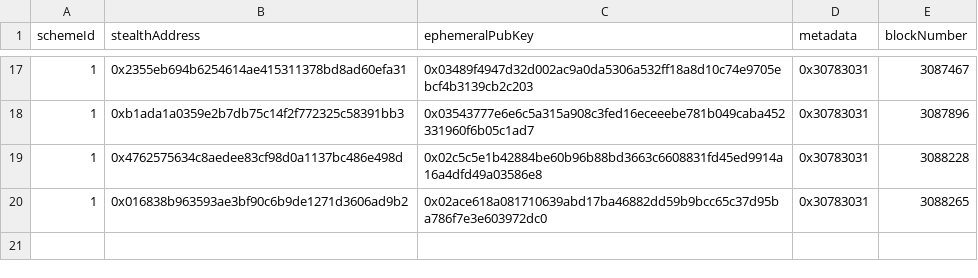
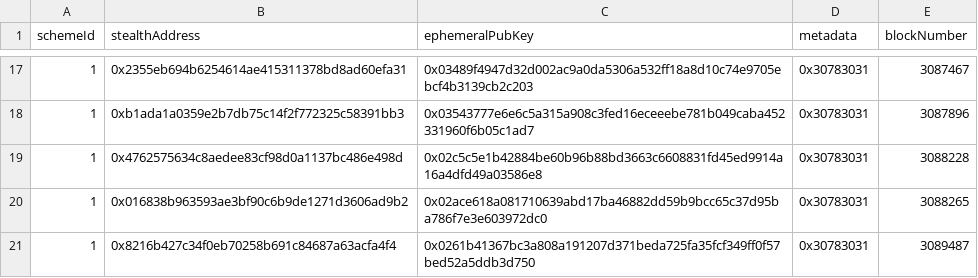
Before and after one commit to nerolation/stealth-announcements, a CSV file: announcements.csv, drawn as a sheet; only a part is shown, gaps mark what is left out.

Commit message:
update progress

```diff
--- a/announcements.csv
+++ b/announcements.csv
@@ -20 +20,2 @@ schemeId,stealthAddress,ephemeralPubKey,metadata,blockNumber
 1,0x016838b963593ae3bf90c6b9de1271d3606ad9b2,0x02ace618a081710639abd17ba46882dd59b9bcc65c37d95ba786f7e3e603972dc0,0x30783031,3088265
+1,0x8216b427c34f0eb70258b691c84687a63acfa4f4,0x0261b41367bc3a808a191207d371beda725fa35fcf349ff0f57bed52a5ddb3d750,0x30783031,3089487
```
